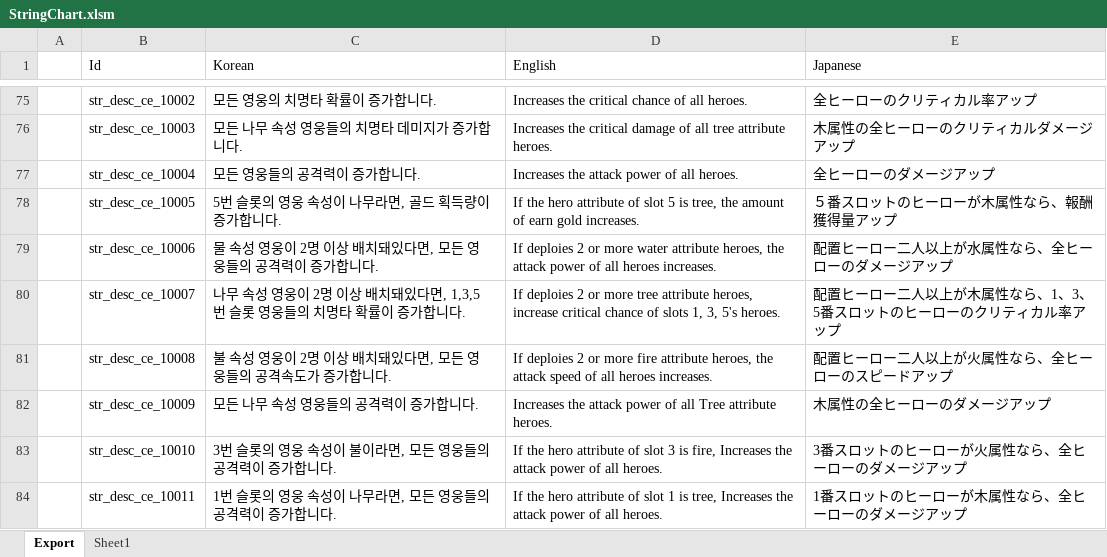
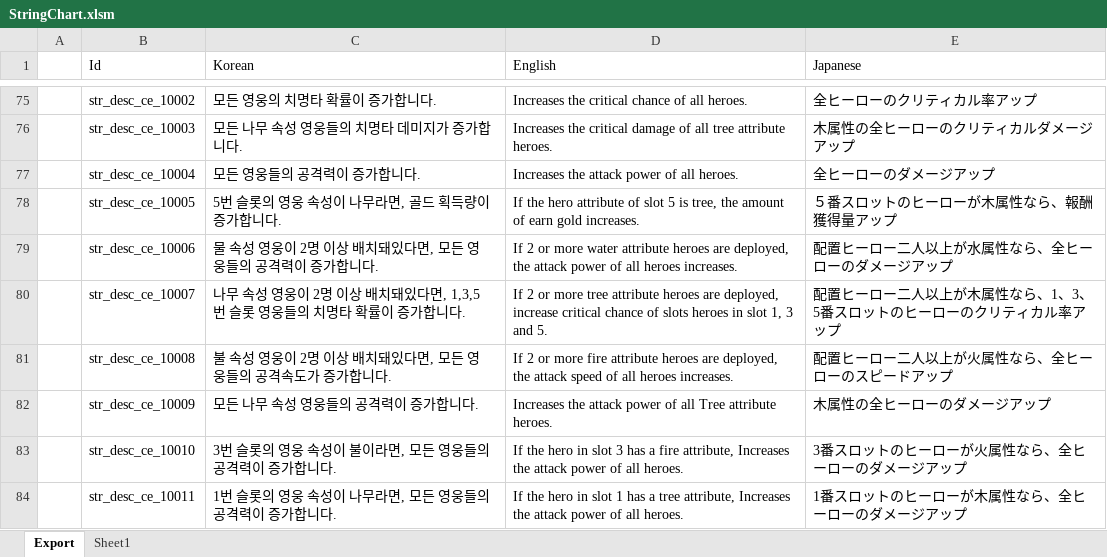
Before and after one commit to BlindBullet/ProjectDF, an Excel workbook: Assets/DataTables~/StringChart.xlsm, sheet Export, drawn as a sheet; only a part is shown, gaps mark what is left out; values as stored, in another font and other column widths than the file's, no borders; charts and pictures not drawn; the diff covers the shown part only; the diff names each change by its address in the sheet, - before the commit and + after, or states it on an @@ line.

```diff
--- a/Assets/DataTables~/StringChart.xlsm (sheet Export)
+++ b/Assets/DataTables~/StringChart.xlsm (sheet Export)
-D79 (English): If deploies 2 or more water attribute heroes, the attack…
+D79 (English): If 2 or more water attribute heroes are deployed, the attack…
-D80 (English): If deploies 2 or more tree attribute heroes, increase critical chance of slots 1, 3, 5's heroes.
+D80 (English): If 2 or more tree attribute heroes are deployed, increase critical chance of slots heroes in slot 1, 3 and 5.
-D81 (English): If deploies 2 or more fire attribute heroes, the attack…
+D81 (English): If 2 or more fire attribute heroes are deployed, the attack…
-D83 (English): …the hero attribute of slot 3 is fire, Increases the…
+D83 (English): …the hero in slot 3 has a fire attribute, Increases the…
-D84 (English): …the hero attribute of slot 1 is tree, Increases the…
+D84 (English): …the hero in slot 1 has a tree attribute, Increases the…
```
Also changed, not shown: 17 edited cells elsewhere in this sheet, charts or pictures, Assets/DataTables~/RelicChart.xlsm, 3 other files.
